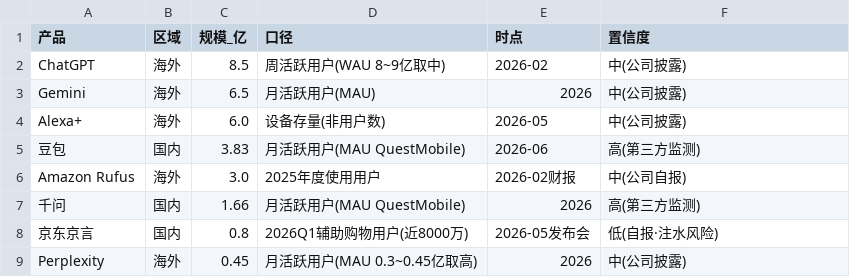
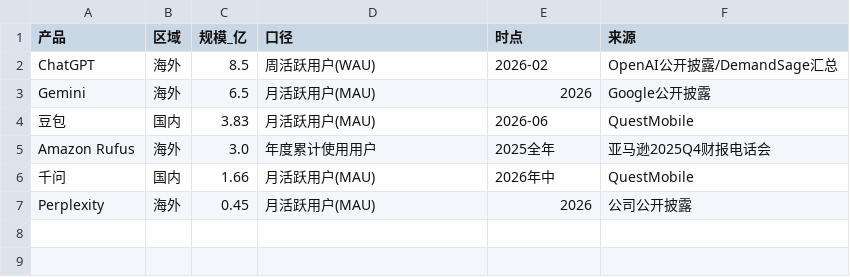
Before and after one commit to breeze2623-create/Aicommerce, a CSV file: data/assistant_scale.csv, drawn as a sheet.

```diff
--- a/data/assistant_scale.csv
+++ b/data/assistant_scale.csv
@@ -1,9 +1,7 @@
-产品,区域,规模_亿,口径,时点,置信度
-ChatGPT,海外,8.5,周活跃用户(WAU 8~9亿取中),2026-02,中(公司披露)
-Gemini,海外,6.5,月活跃用户(MAU),2026,中(公司披露)
-Alexa+,海外,6.0,设备存量(非用户数),2026-05,中(公司披露)
-豆包,国内,3.83,月活跃用户(MAU QuestMobile),2026-06,高(第三方监测)
-Amazon Rufus,海外,3.0,2025年度使用用户,2026-02财报,中(公司自报)
-千问,国内,1.66,月活跃用户(MAU QuestMobile),2026,高(第三方监测)
-京东京言,国内,0.8,2026Q1辅助购物用户(近8000万),2026-05发布会,低(自报·注水风险)
-Perplexity,海外,0.45,月活跃用户(MAU 0.3~0.45亿取高),2026,中(公司披露)
+产品,区域,规模_亿,口径,时点,来源
+ChatGPT,海外,8.5,周活跃用户(WAU),2026-02,OpenAI公开披露/DemandSage汇总
+Gemini,海外,6.5,月活跃用户(MAU),2026,Google公开披露
+豆包,国内,3.83,月活跃用户(MAU),2026-06,QuestMobile
+Amazon Rufus,海外,3.0,年度累计使用用户,2025全年,亚马逊2025Q4财报电话会
+千问,国内,1.66,月活跃用户(MAU),2026年中,QuestMobile
+Perplexity,海外,0.45,月活跃用户(MAU),2026,公司公开披露
```
Also changed, not shown: data/instore_ai_scorecard.csv, 15 other files.
